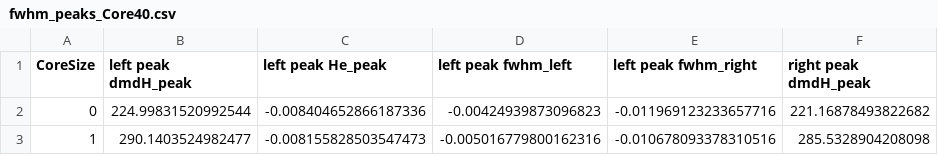
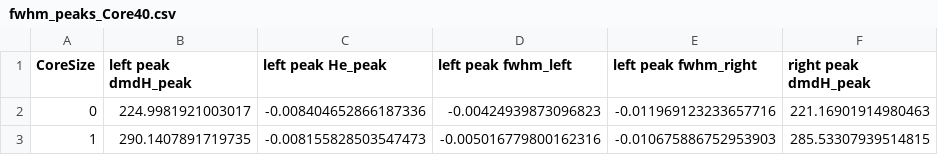
Before and after one commit to AbrahamAzizi/MPI-StochasticLangevinModel, a CSV file: FieldEffect/data/fwhm_peaks_Core40.csv, drawn as a sheet; only a part is shown; the diff names each change by its address in the sheet, - before the commit and + after, or states it on an @@ line.

```diff
--- a/FieldEffect/data/fwhm_peaks_Core40.csv
+++ b/FieldEffect/data/fwhm_peaks_Core40.csv
-B2 (left peak dmdH_peak): 224.99831520992544
+B2 (left peak dmdH_peak): 224.9981921003017
-F2 (right peak dmdH_peak): 221.16878493822682
+F2 (right peak dmdH_peak): 221.16901914980463
-B3 (left peak dmdH_peak): 290.1403524982477
+B3 (left peak dmdH_peak): 290.1407891719735
-E3 (left peak fwhm_right): -0.010678093378310516
+E3 (left peak fwhm_right): -0.010675886752953903
-F3 (right peak dmdH_peak): 285.5328904208098
+F3 (right peak dmdH_peak): 285.53307939514815
```
Also changed, not shown: FieldEffect/data/fwhm_peaks_Core30.csv, FieldEffect/data/fwhm_peaks_Core35.csv.
